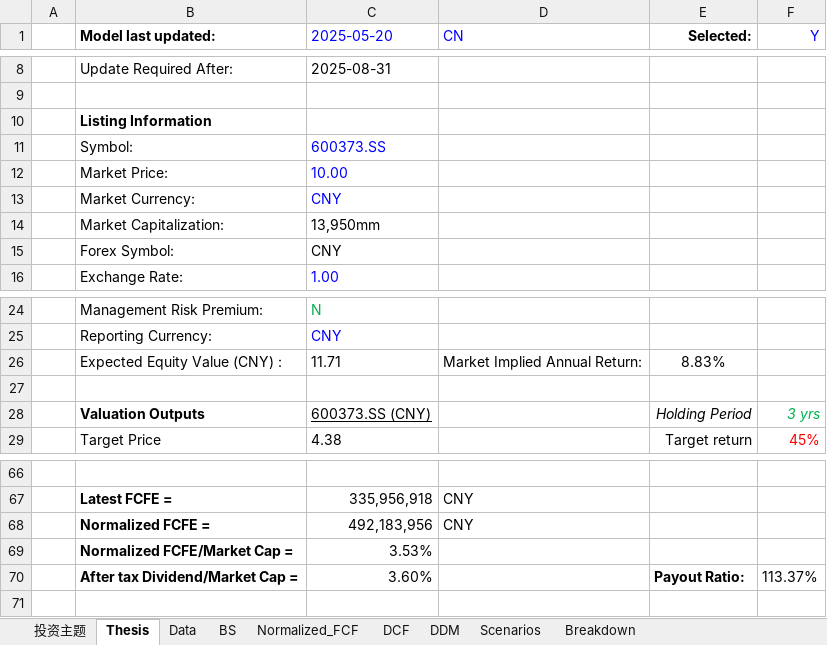
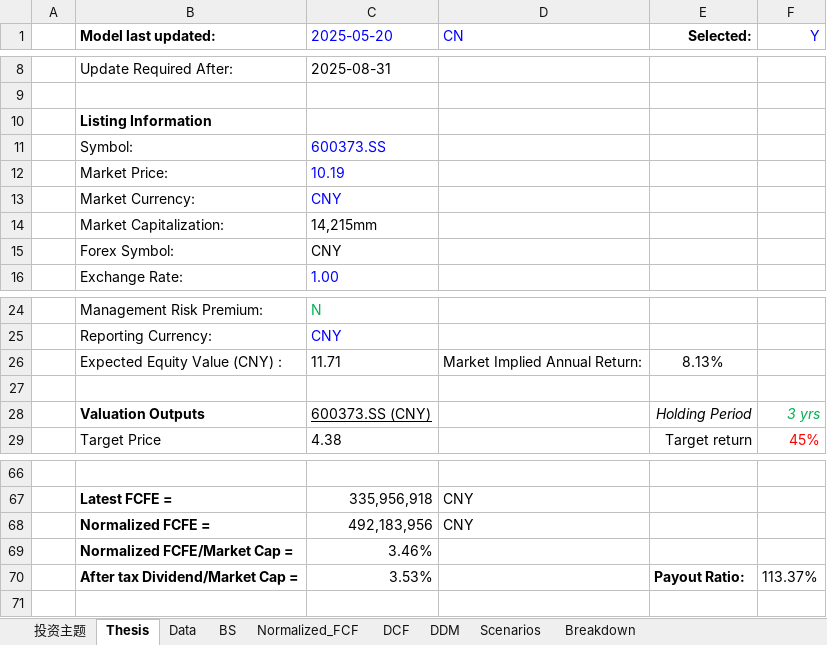
Before and after one commit to JerryChenz/Invest_Proc_1, an Excel workbook: financial_models/opportunities/600373.SS_Valuation.xlsx, sheet Thesis, drawn as a sheet; only a part is shown, gaps mark what is left out; values as stored, in another font and other column widths than the file's, no borders; the diff names each change by its address in the sheet, - before the commit and + after, or states it on an @@ line.

```diff
--- a/financial_models/opportunities/600373.SS_Valuation.xlsx (sheet Thesis)
+++ b/financial_models/opportunities/600373.SS_Valuation.xlsx (sheet Thesis)
-C12 (2025-05-20): 10.00
+C12 (2025-05-20): 10.19
-C14 (2025-05-20): 13,950mm
+C14 (2025-05-20): 14,215mm
-E26 (Selected:): 8.83%
+E26 (Selected:): 8.13%
-C69 (2025-05-20): 3.53%
+C69 (2025-05-20): 3.46%
-C70 (2025-05-20): 3.60%
+C70 (2025-05-20): 3.53%
```
Also changed, not shown: sheet Normalized_FCF, sheet 投资主题, sheet Scenarios, financial_models/opportunities/0083.HK_Valuation.xlsx, financial_models/opportunities/1910.HK_Valuation.xlsx, 26 other files.
